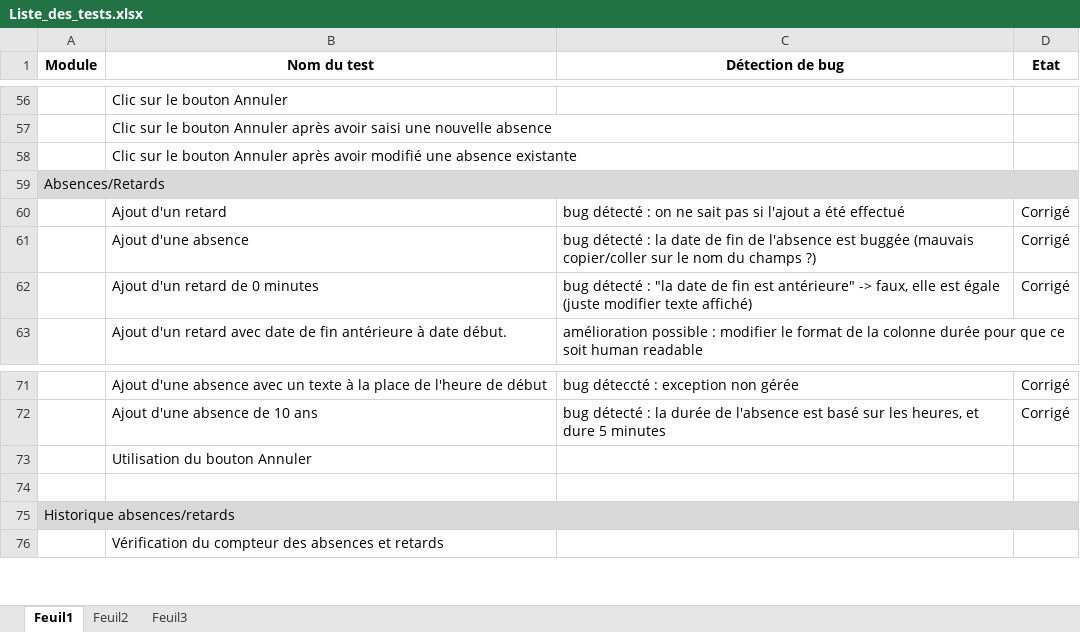
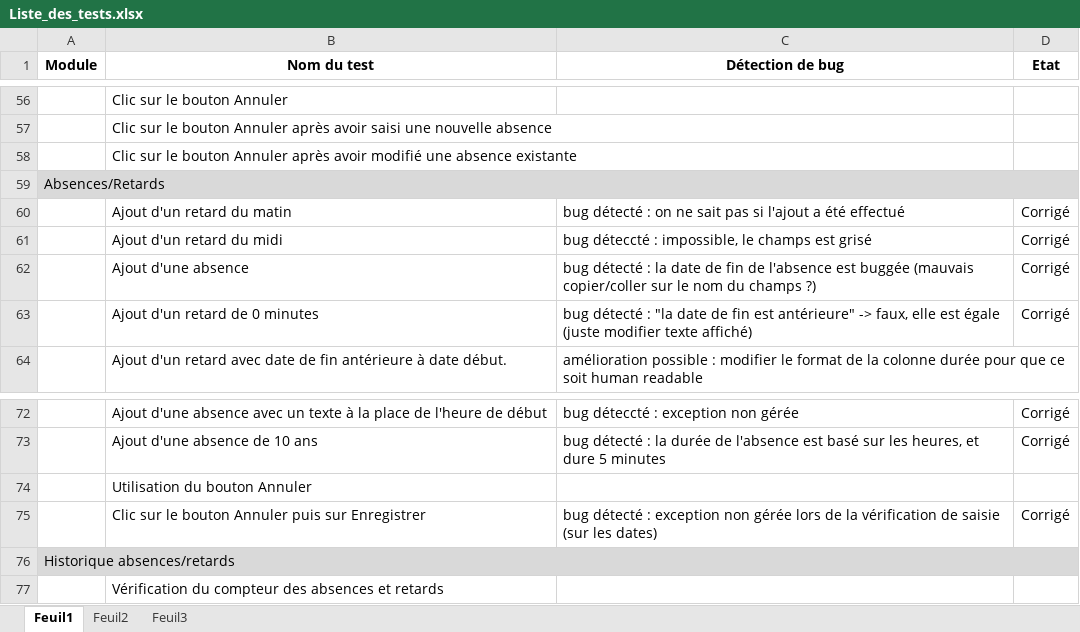
Before and after one commit to rlion/ApplicationENI, an Excel workbook: Liste_des_tests.xlsx, sheet Feuil1, drawn as a sheet; only a part is shown, gaps mark what is left out; values as stored, in another font and other column widths than the file's, no borders; conditional formats not drawn; addresses are those after the commit; the diff names each change by its address in the sheet, - before the commit and + after, or states it on an @@ line.

Commit message:
Mise à jour liste de tests et manuel d'utilisation + modification historique absences

```diff
--- a/Liste_des_tests.xlsx (sheet Feuil1)
+++ b/Liste_des_tests.xlsx (sheet Feuil1)
-B60 (Nom du test): Ajout d'un retard
+B60 (Nom du test): Ajout d'un retard du matin
+row 61:  | Ajout d'un retard du midi | bug déteccté : impossible, le champs est grisé | Corrigé
-row 75: (empty)
+row 75:  | Clic sur le bouton Annuler puis sur Enregistrer | bug détecté : exception non gérée lors de la vérification de saisie (sur les dates) | Corrigé
```
Also changed, not shown: 3 other files.
